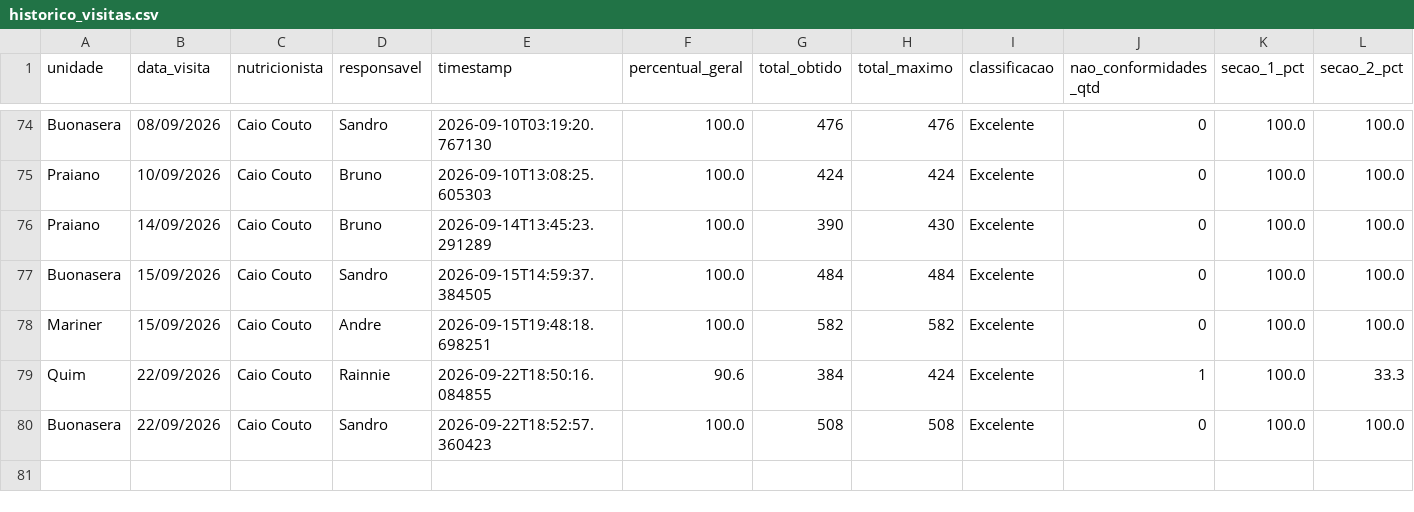
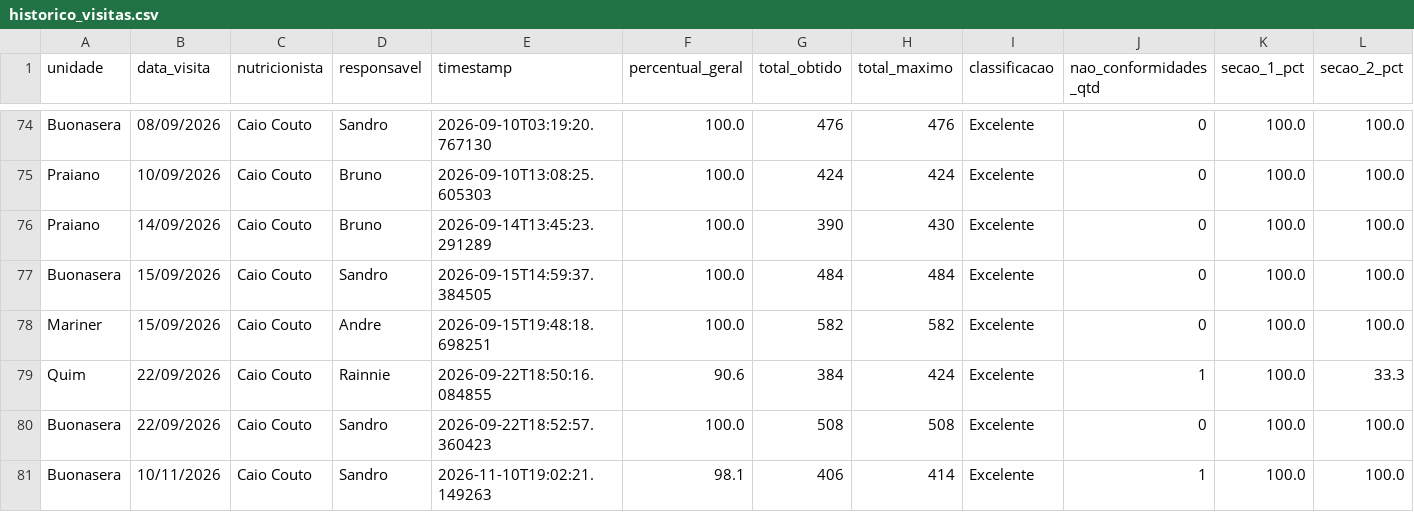
Before and after one commit to caiocoutonutri/seguranca_dos_alimentos, a CSV file: data/historico_visitas.csv, drawn as a sheet; only a part is shown, gaps mark what is left out; rows hold the shown columns only; the diff names each change by its address in the sheet, - before the commit and + after, or states it on an @@ line.

Commit message:
Atualiza historico_visitas.csv via Streamlit

```diff
--- a/data/historico_visitas.csv
+++ b/data/historico_visitas.csv
+row 81: Buonasera | 10/11/2026 | Caio Couto | Sandro | 2026-11-10T19:02:21.149263 | 98.1 | 406 | 414 | Excelente | 1 | 100.0 | 100.0
```
